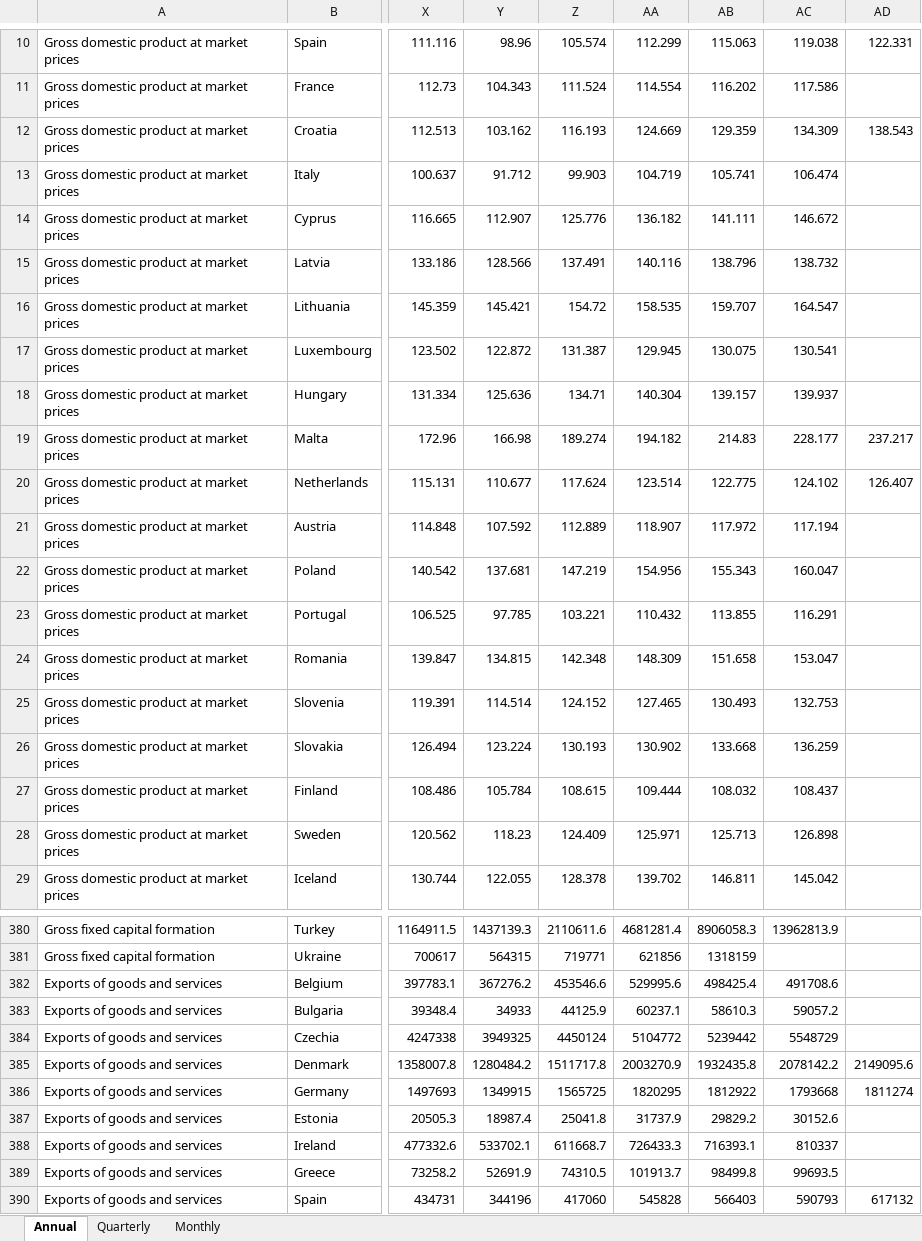
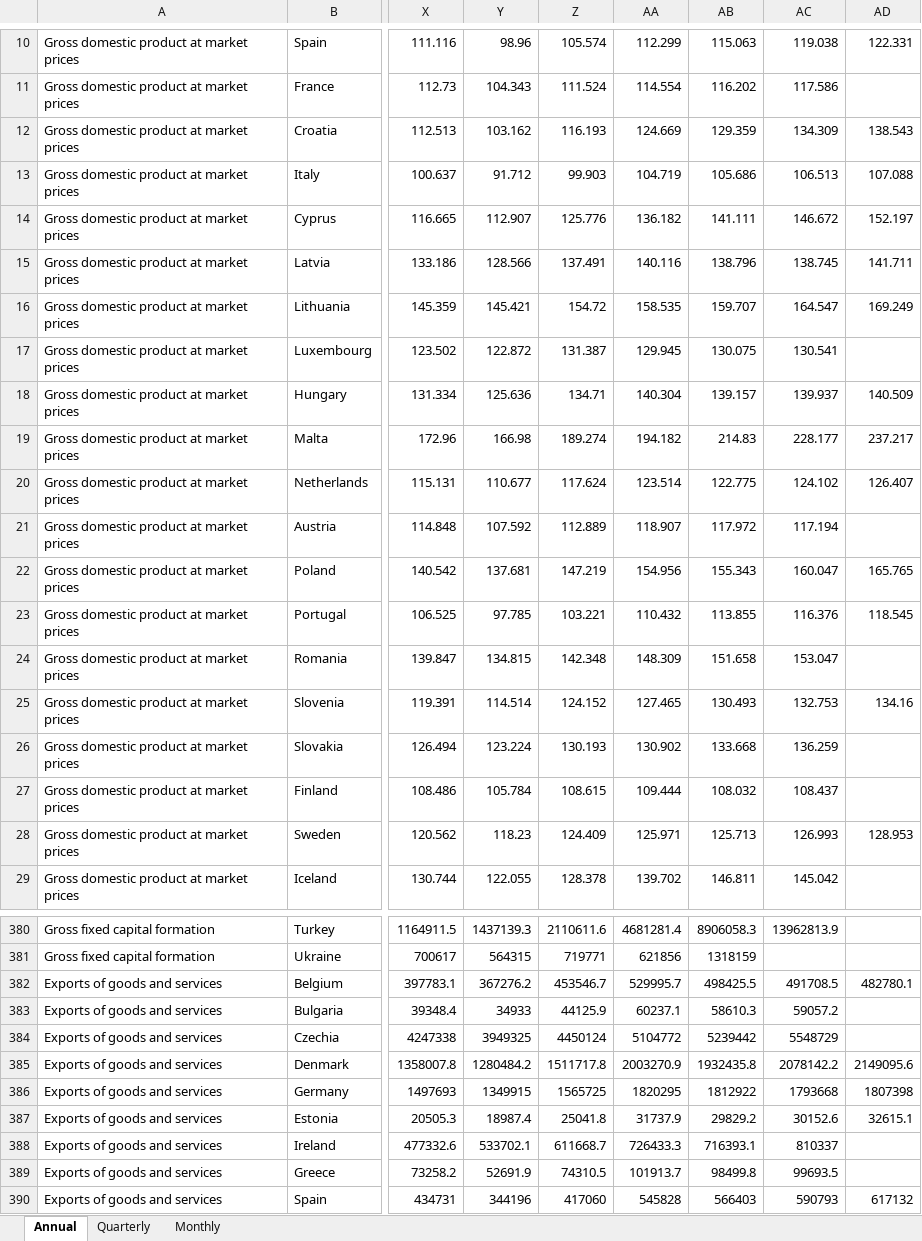
Before and after one commit to skriptum/WESP-Pipeline, an Excel workbook: data/eurostat_processed/EUROSTAT.xlsx, sheet Annual, drawn as a sheet; only a part is shown, gaps mark what is left out; values as stored, in another font and other column widths than the file's, no borders; the diff covers the shown part only; the diff names each change by its address in the sheet, - before the commit and + after, or states it on an @@ line.

```diff
--- a/data/eurostat_processed/EUROSTAT.xlsx (sheet Annual)
+++ b/data/eurostat_processed/EUROSTAT.xlsx (sheet Annual)
-AB13: 105.741
+AB13: 105.686
-AC13: 106.474
+AC13: 106.513
-AD13: (empty)
+AD13: 107.088
-AD14: (empty)
+AD14: 152.197
-AC15: 138.732
+AC15: 138.745
-AD15: (empty)
+AD15: 141.711
-AD16: (empty)
+AD16: 169.249
-AD18: (empty)
+AD18: 140.509
-AD22: (empty)
+AD22: 165.765
-AC23: 116.291
+AC23: 116.376
-AD23: (empty)
+AD23: 118.545
-AD25: (empty)
+AD25: 134.16
-AC28: 126.898
+AC28: 126.993
-AD28: (empty)
+AD28: 128.953
-Z382: 453546.6
+Z382: 453546.7
-AA382: 529995.6
+AA382: 529995.7
-AB382: 498425.4
+AB382: 498425.5
-AC382: 491708.6
+AC382: 491708.5
-AD382: (empty)
+AD382: 482780.1
-AD386: 1811274
+AD386: 1807398
-AD387: (empty)
+AD387: 32615.1
```
Also changed, not shown: 178 edited cells elsewhere in this sheet, sheet Quarterly, 9 other files.
